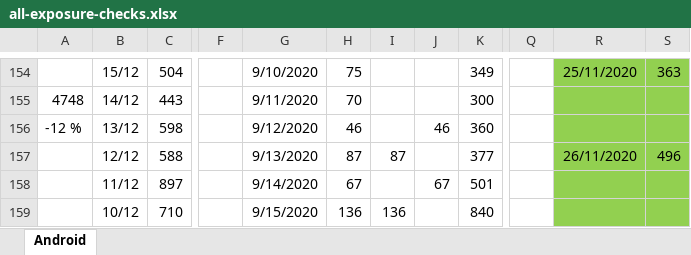
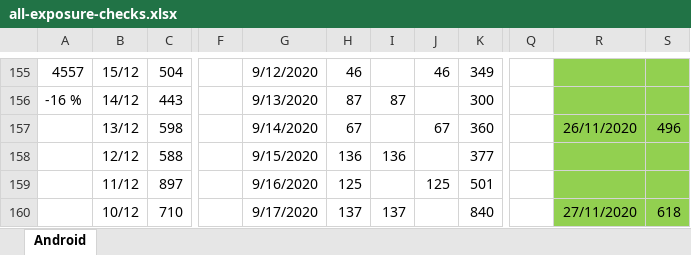
Before and after one commit to jussivirkkala/Excel, an Excel workbook: all-exposure-checks/all-exposure-checks.xlsx, sheet Android, drawn as a sheet; only a part is shown, gaps mark what is left out; values as stored, in another font and other column widths than the file's, no borders; charts and pictures not drawn; addresses are those after the commit; the diff covers the shown part only; the diff names each change by its address in the sheet, - before the commit and + after, or states it on an @@ line.

```diff
--- a/all-exposure-checks/all-exposure-checks.xlsx (sheet Android)
+++ b/all-exposure-checks/all-exposure-checks.xlsx (sheet Android)
-A155: (empty)
+A155: 4557
-G155: 9/10/2020
+G155: 9/12/2020
-H155: 75
+H155: 46
-J155: (empty)
+J155: 46
-R155: 25/11/2020
+R155: (empty)
-S155: 363
+S155: (empty)
-A156: 4748
+A156: -16 %
-G156: 9/11/2020
+G156: 9/13/2020
-H156: 70
+H156: 87
-I156: (empty)
+I156: 87
-A157: -12 %
+A157: (empty)
-G157: 9/12/2020
+G157: 9/14/2020
-H157: 46
+H157: 67
-J157: 46
+J157: 67
-R157: (empty)
+R157: 26/11/2020
-S157: (empty)
+S157: 496
-G158: 9/13/2020
+G158: 9/15/2020
-H158: 87
+H158: 136
-I158: 87
+I158: 136
-R158: 26/11/2020
+R158: (empty)
-S158: 496
+S158: (empty)
-G159: 9/14/2020
+G159: 9/16/2020
-H159: 67
+H159: 125
-J159: 67
+J159: 125
-G160: 9/15/2020
+G160: 9/17/2020
-H160: 136
+H160: 137
-I160: 136
+I160: 137
-R160: (empty)
+R160: 27/11/2020
-S160: (empty)
+S160: 618
```
Also changed, not shown: 9 added rows, 3 removed rows and 603 edited cells elsewhere in this sheet, formulas that keep their value, charts or pictures.
